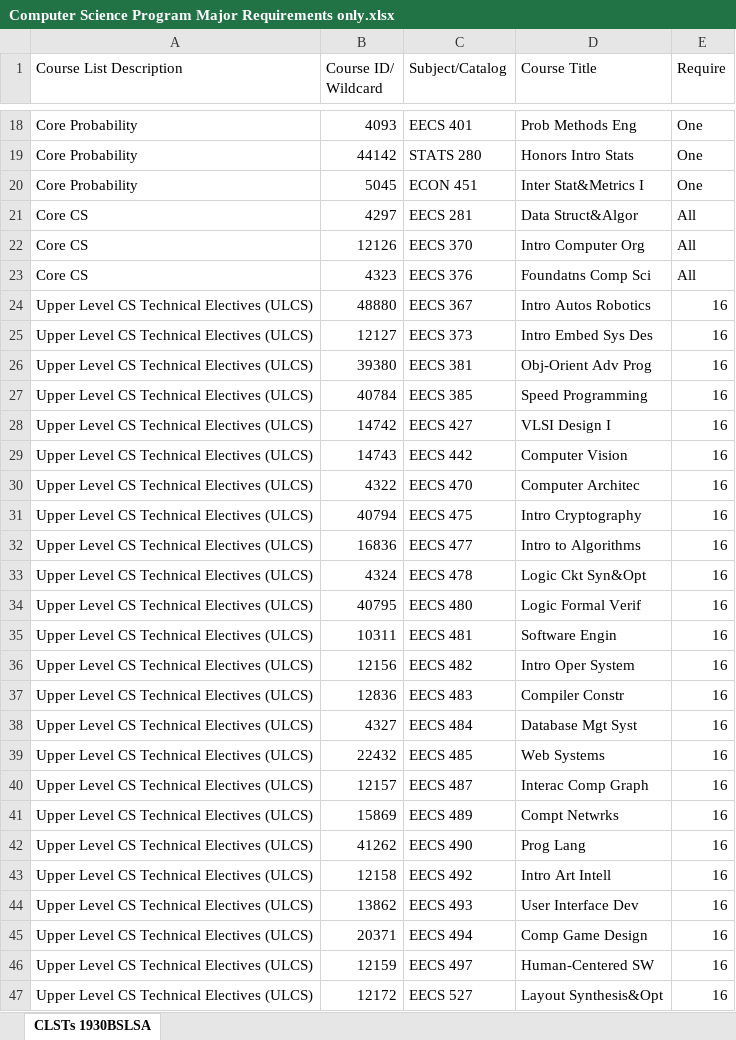
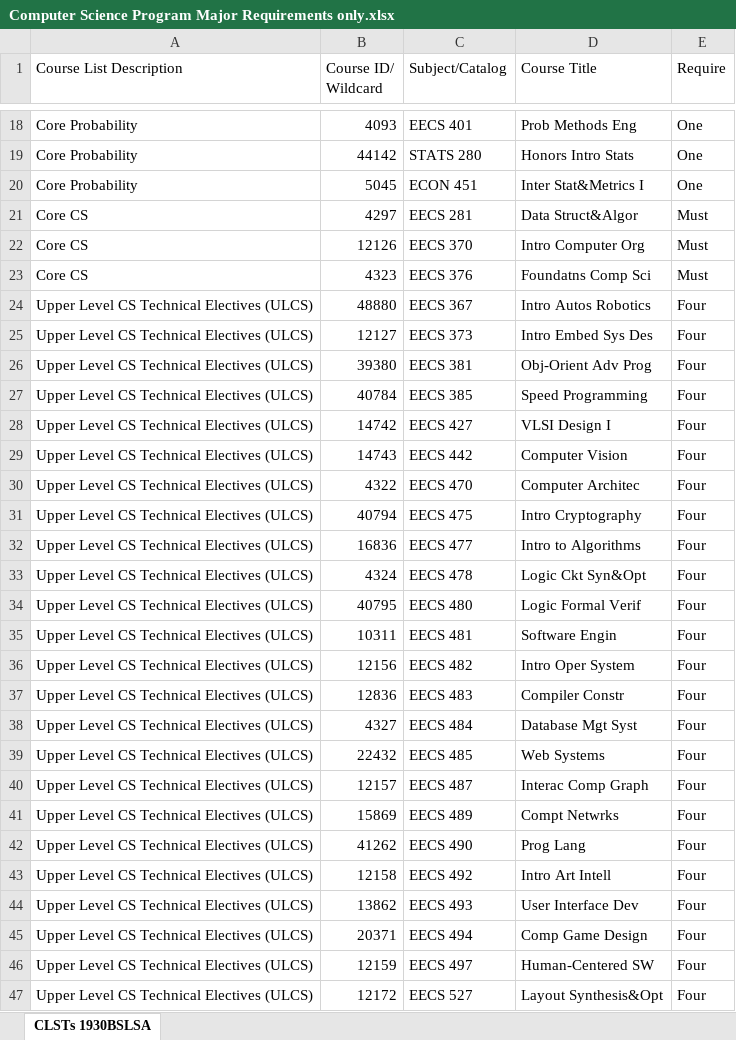
Before and after one commit to yessie-kim/classeek, an Excel workbook: CS requirement/Computer Science Program Major Requirements only.xlsx, sheet CLSTs 1930BSLSA, drawn as a sheet; only a part is shown, gaps mark what is left out; values as stored, in another font and other column widths than the file's, no borders; the diff covers the shown part only; the diff names each change by its address in the sheet, - before the commit and + after, or states it on an @@ line.

```diff
--- a/CS requirement/Computer Science Program Major Requirements only.xlsx (sheet CLSTs 1930BSLSA)
+++ b/CS requirement/Computer Science Program Major Requirements only.xlsx (sheet CLSTs 1930BSLSA)
-E21:E23 (Require): All
+E21:E23 (Require): Must
-E24:E47 (Require): 16
+E24:E47 (Require): Four
```
Also changed, not shown: 44 edited cells elsewhere in this sheet, 9 other files.
